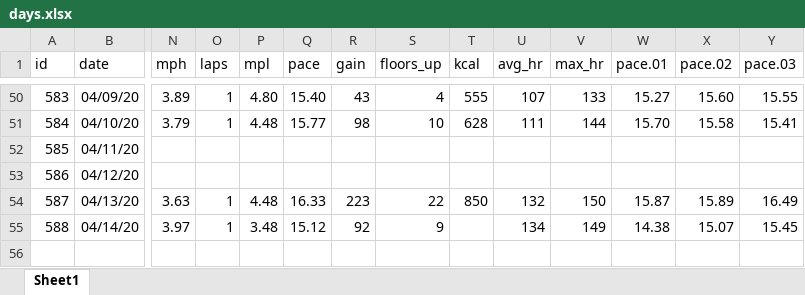
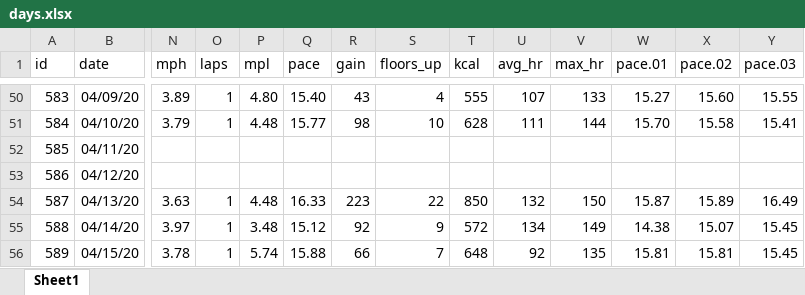
Before and after one commit to gitHubSlinkman/MyWalks, an Excel workbook: data/days.xlsx, sheet Sheet1, drawn as a sheet; only a part is shown, gaps mark what is left out; values as stored, in another font and other column widths than the file's, no borders; rows hold the shown columns only; the diff names each change by its address in the sheet, - before the commit and + after, or states it on an @@ line.

Commit message:
2020-04-15 9:30
1. Save wip define_functions.R
2. Update days.xlsx as well as correct errors.
3. Save wip functions-test_bed.
4. Deleted History folder and all its contents.

```diff
--- a/data/days.xlsx (sheet Sheet1)
+++ b/data/days.xlsx (sheet Sheet1)
-T55 (kcal): (empty)
+T55 (kcal): 572
+row 56: 589 | 04/15/20 | 3.78 | 1 | 5.74 | 15.88 | 66 | 7 | 648 | 92 | 135 | 15.81 | 15.81 | 15.45
```
Also changed, not shown: 10 other files.
